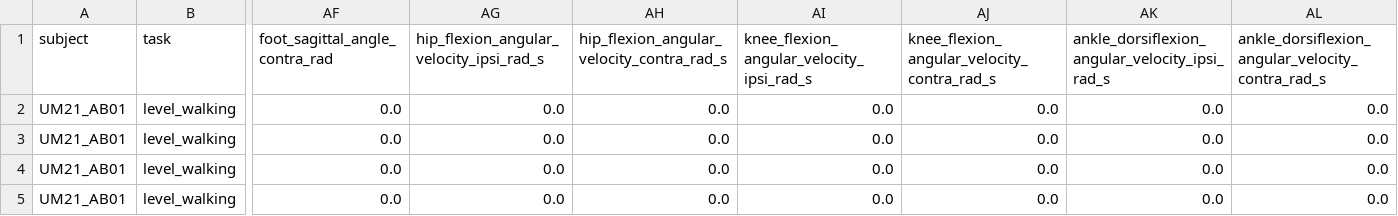
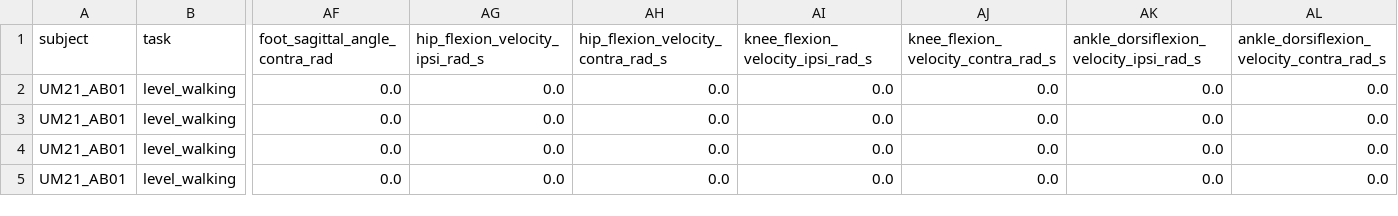
Before and after one commit to jmontp/LocoHub, a CSV file: docs/tutorials/assets/locohub_example_data.csv, drawn as a sheet; only a part is shown, gaps mark what is left out; the diff names each change by its address in the sheet, - before the commit and + after, or states it on an @@ line.

```diff
--- a/docs/tutorials/assets/locohub_example_data.csv
+++ b/docs/tutorials/assets/locohub_example_data.csv
-AG1: hip_flexion_angular_velocity_ipsi_rad_s
+AG1: hip_flexion_velocity_ipsi_rad_s
-AH1: hip_flexion_angular_velocity_contra_rad_s
+AH1: hip_flexion_velocity_contra_rad_s
-AI1: knee_flexion_angular_velocity_ipsi_rad_s
+AI1: knee_flexion_velocity_ipsi_rad_s
-AJ1: knee_flexion_angular_velocity_contra_rad_s
+AJ1: knee_flexion_velocity_contra_rad_s
-AK1: ankle_dorsiflexion_angular_velocity_ipsi_rad_s
+AK1: ankle_dorsiflexion_velocity_ipsi_rad_s
-AL1: ankle_dorsiflexion_angular_velocity_contra_rad_s
+AL1: ankle_dorsiflexion_velocity_contra_rad_s
```
Also changed, not shown: 6 other files.
